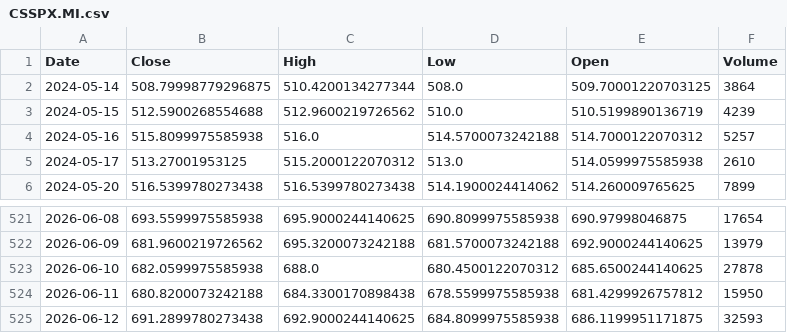
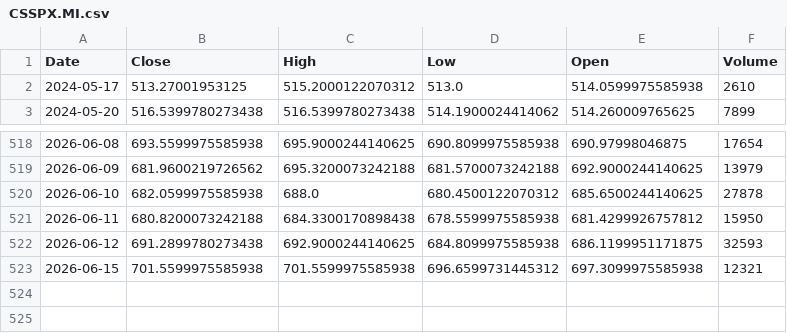
Before and after one commit to angelolosito/directa-telegram-lab, a CSV file: data/market_cache/CSSPX.MI.csv, drawn as a sheet; only a part is shown, gaps mark what is left out; removed rows and columns are numbered as before the commit, all else as after; the diff names each change by its address in the sheet, - before the commit and + after, or states it on an @@ line.

```diff
--- a/data/market_cache/CSSPX.MI.csv
+++ b/data/market_cache/CSSPX.MI.csv
-row 2: 2024-05-14 | 508.79998779296875 | 510.4200134277344 | 508.0 | 509.70001220703125 | 3864
-row 3: 2024-05-15 | 512.5900268554688 | 512.9600219726562 | 510.0 | 510.5199890136719 | 4239
-row 4: 2024-05-16 | 515.8099975585938 | 516.0 | 514.5700073242188 | 514.7000122070312 | 5257
+row 523: 2026-06-15 | 701.5599975585938 | 701.5599975585938 | 696.6599731445312 | 697.3099975585938 | 12321
```
Also changed, not shown: data/market_cache/PRY.MI.csv, data/market_cache/PST.MI.csv, 55 other files.
